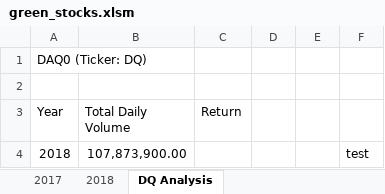
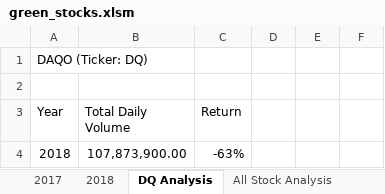
Before and after one commit to ManuelElizaldi/Stock-analysis, an Excel workbook: green_stocks.xlsm, sheet DQ Analysis, drawn as a sheet; values as stored, in another font and other column widths than the file's, no borders; the diff names each change by its address in the sheet, - before the commit and + after, or states it on an @@ line.

```diff
--- a/green_stocks.xlsm (sheet DQ Analysis)
+++ b/green_stocks.xlsm (sheet DQ Analysis)
+sheet tab: All Stock Analysis
-A1 (Year): DAQ0 (Ticker: DQ)
+A1 (Year): DAQO (Ticker: DQ)
-C4 (Return): (empty)
+C4 (Return): -63%
-F4: test
+F4: (empty)
```
